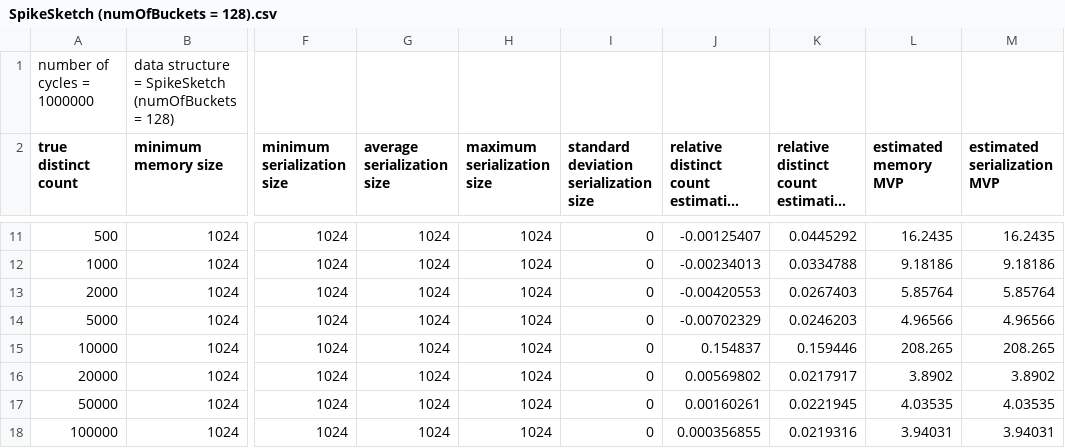
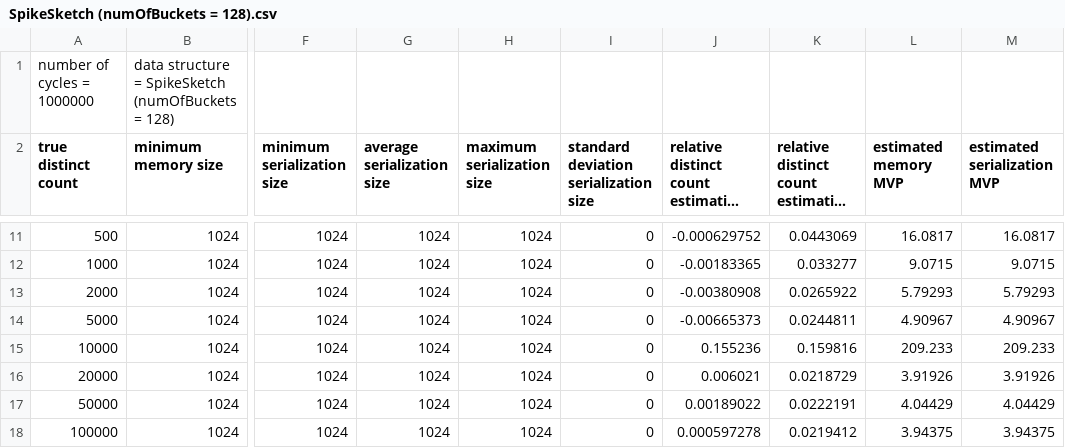
Before and after one commit to dynatrace-research/exaloglog-paper, a CSV file: results/comparison-empirical-mvp/SpikeSketch (numOfBuckets = 128).csv, drawn as a sheet; only a part is shown, gaps mark what is left out; long unchanged cells end in …; the diff covers the shown part only; the diff names each change by its address in the sheet, - before the commit and + after, or states it on an @@ line.

```diff
--- a/results/comparison-empirical-mvp/SpikeSketch (numOfBuckets = 128).csv
+++ b/results/comparison-empirical-mvp/SpikeSketch (numOfBuckets = 128).csv
-J11: -0.00125407
+J11: -0.000629752
-K11: 0.0445292
+K11: 0.0443069
-L11 (estimated memory MVP): 16.2435
+L11 (estimated memory MVP): 16.0817
-M11 (estimated serialization MVP): 16.2435
+M11 (estimated serialization MVP): 16.0817
-J12: -0.00234013
+J12: -0.00183365
-K12: 0.0334788
+K12: 0.033277
-L12 (estimated memory MVP): 9.18186
+L12 (estimated memory MVP): 9.0715
-M12 (estimated serialization MVP): 9.18186
+M12 (estimated serialization MVP): 9.0715
-J13: -0.00420553
+J13: -0.00380908
-K13: 0.0267403
+K13: 0.0265922
-L13 (estimated memory MVP): 5.85764
+L13 (estimated memory MVP): 5.79293
-M13 (estimated serialization MVP): 5.85764
+M13 (estimated serialization MVP): 5.79293
-J14: -0.00702329
+J14: -0.00665373
-K14: 0.0246203
+K14: 0.0244811
-L14 (estimated memory MVP): 4.96566
+L14 (estimated memory MVP): 4.90967
-M14 (estimated serialization MVP): 4.96566
+M14 (estimated serialization MVP): 4.90967
-J15: 0.154837
+J15: 0.155236
-K15: 0.159446
+K15: 0.159816
-L15 (estimated memory MVP): 208.265
+L15 (estimated memory MVP): 209.233
-M15 (estimated serialization MVP): 208.265
+M15 (estimated serialization MVP): 209.233
-J16: 0.00569802
+J16: 0.006021
-K16: 0.0217917
+K16: 0.0218729
-L16 (estimated memory MVP): 3.8902
+L16 (estimated memory MVP): 3.91926
-M16 (estimated serialization MVP): 3.8902
+M16 (estimated serialization MVP): 3.91926
-J17: 0.00160261
+J17: 0.00189022
-K17: 0.0221945
+K17: 0.0222191
-L17 (estimated memory MVP): 4.03535
+L17 (estimated memory MVP): 4.04429
-M17 (estimated serialization MVP): 4.03535
+M17 (estimated serialization MVP): 4.04429
-J18: 0.000356855
+J18: 0.000597278
-K18: 0.0219316
+K18: 0.0219412
-L18 (estimated memory MVP): 3.94031
+L18 (estimated memory MVP): 3.94375
-M18 (estimated serialization MVP): 3.94031
+M18 (estimated serialization MVP): 3.94375
```
Also changed, not shown: 44 edited cells elsewhere in this file, results/benchmarks/benchmark-results-merge-cpp.csv, results/comparison-empirical-mvp/Apache Data Sketches Java HLL4 (p = 11).csv, 33 other files.
